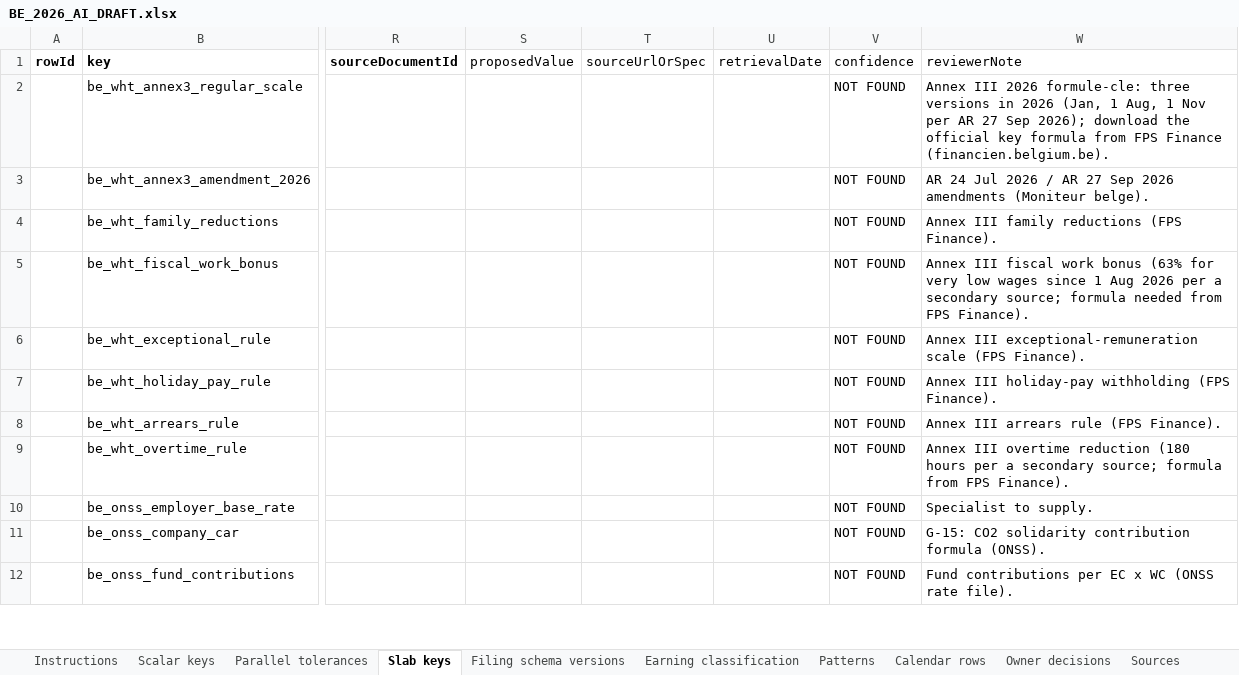
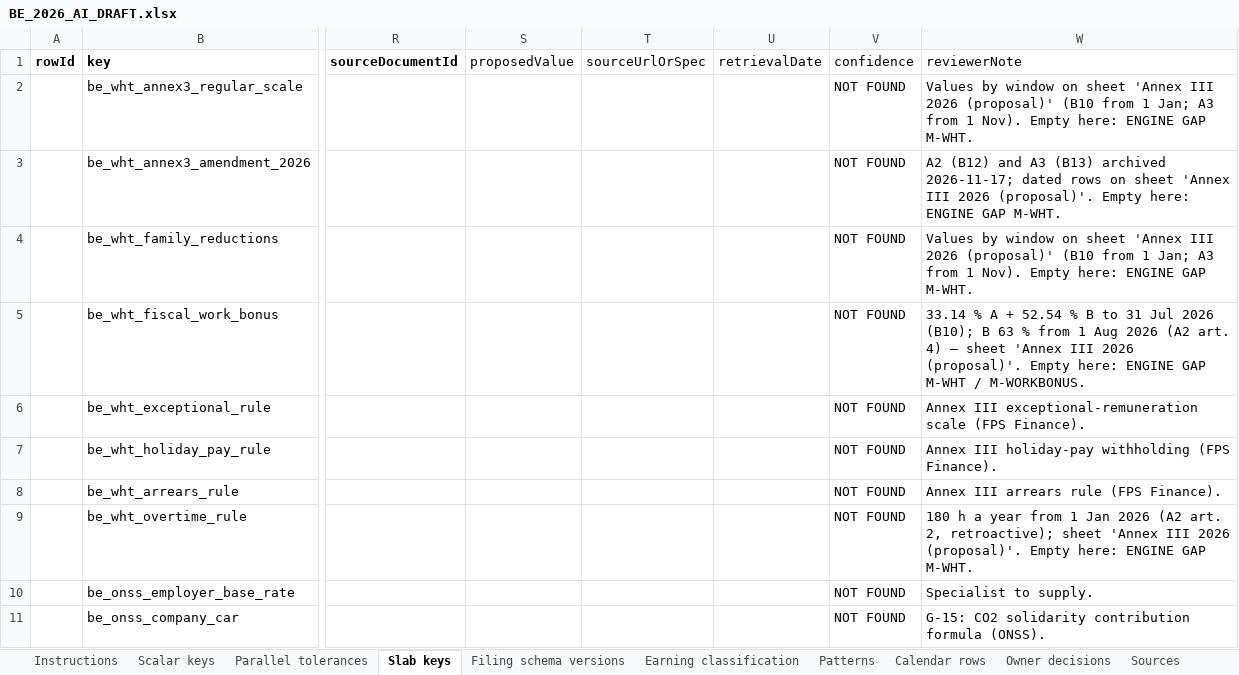
Before and after one commit to ZoikoGroup/zoiko-payroll-platform, an Excel workbook: docs/belgium/content/BE_2026_AI_DRAFT.xlsx, sheet Slab keys, drawn as a sheet; only a part is shown, gaps mark what is left out; the shorter side is filled out with more unchanged rows; values as stored, in another font and other column widths than the file's, no borders; the diff names each change by its address in the sheet, - before the commit and + after, or states it on an @@ line.

```diff
--- a/docs/belgium/content/BE_2026_AI_DRAFT.xlsx (sheet Slab keys)
+++ b/docs/belgium/content/BE_2026_AI_DRAFT.xlsx (sheet Slab keys)
-W2 (reviewerNote): Annex III 2026 formule-cle: three versions in 2026 (Jan, 1 Aug, 1 Nov per AR 27 Sep 2026); download the official key formula from FPS Finance (financien.belgium.be).
+W2 (reviewerNote): Values by window on sheet 'Annex III 2026 (proposal)' (B10 from 1 Jan; A3 from 1 Nov). Empty here: ENGINE GAP M-WHT.
-W3 (reviewerNote): AR 24 Jul 2026 / AR 27 Sep 2026 amendments (Moniteur belge).
+W3 (reviewerNote): A2 (B12) and A3 (B13) archived 2026-11-17; dated rows on sheet 'Annex III 2026 (proposal)'. Empty here: ENGINE GAP M-WHT.
-W4 (reviewerNote): Annex III family reductions (FPS Finance).
+W4 (reviewerNote): Values by window on sheet 'Annex III 2026 (proposal)' (B10 from 1 Jan; A3 from 1 Nov). Empty here: ENGINE GAP M-WHT.
-W5 (reviewerNote): Annex III fiscal work bonus (63% for very low wages since 1 Aug 2026 per a secondary source; formula needed from FPS Finance).
+W5 (reviewerNote): 33.14 % A + 52.54 % B to 31 Jul 2026 (B10); B 63 % from 1 Aug 2026 (A2 art. 4) — sheet 'Annex III 2026 (proposal)'. Empty here: ENGINE GAP M-WHT / M-WORKBONUS.
-W9 (reviewerNote): Annex III overtime reduction (180 hours per a secondary source; formula from FPS Finance).
+W9 (reviewerNote): 180 h a year from 1 Jan 2026 (A2 art. 2, retroactive); sheet 'Annex III 2026 (proposal)'. Empty here: ENGINE GAP M-WHT.
```
Also changed, not shown: sheet Annex III 2026 (proposal), sheet Scalar keys, sheet Sources, sheet Draft sources, sheet NOT FOUND, other sheet tabs, 11 other files.
